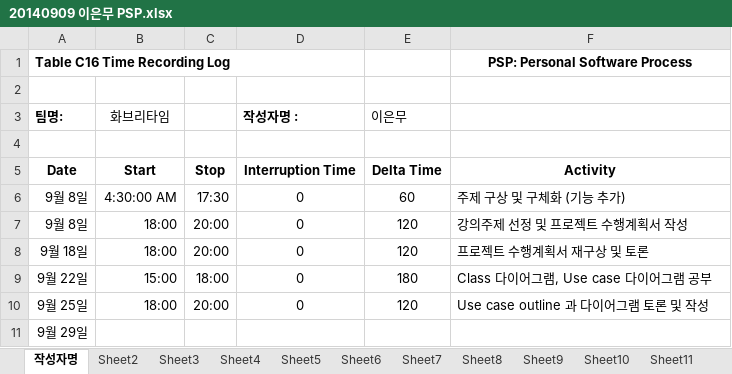
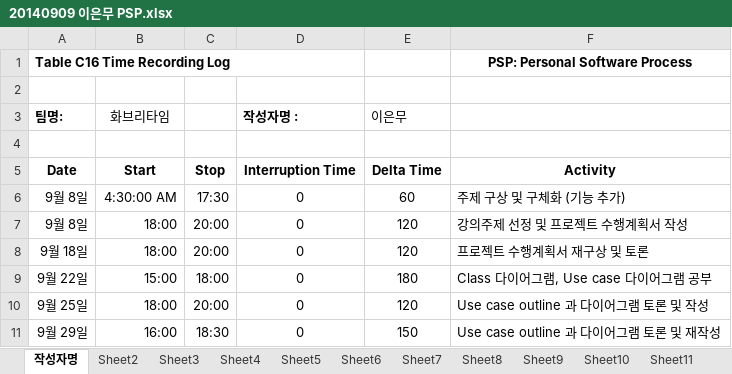
Before and after one commit to jisukim97/ChemicalManagementApplication, an Excel workbook: PSP/20140909 이은무 PSP.xlsx, sheet 작성자명, drawn as a sheet; values as stored, in another font and other column widths than the file's, no borders; removed rows and columns are numbered as before the commit, all else as after; the diff names each change by its address in the sheet, - before the commit and + after, or states it on an @@ line.

Commit message:
PSP

```diff
--- a/PSP/20140909 이은무 PSP.xlsx (sheet 작성자명)
+++ b/PSP/20140909 이은무 PSP.xlsx (sheet 작성자명)
-row 11: 9월 29일
+row 11: 9월 29일 | 16:00 | 18:30 | 0 | 150 | Use case outline 과 다이어그램 토론 및 재작성
```
